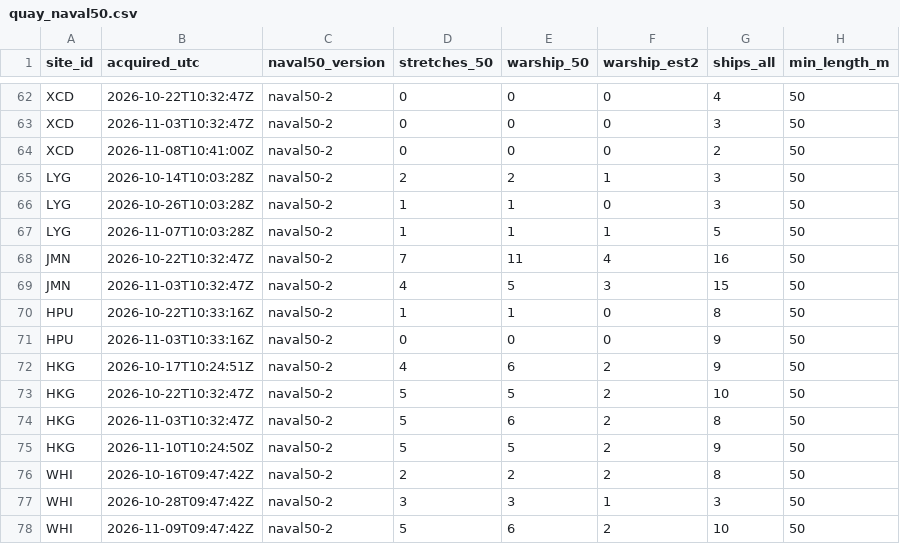
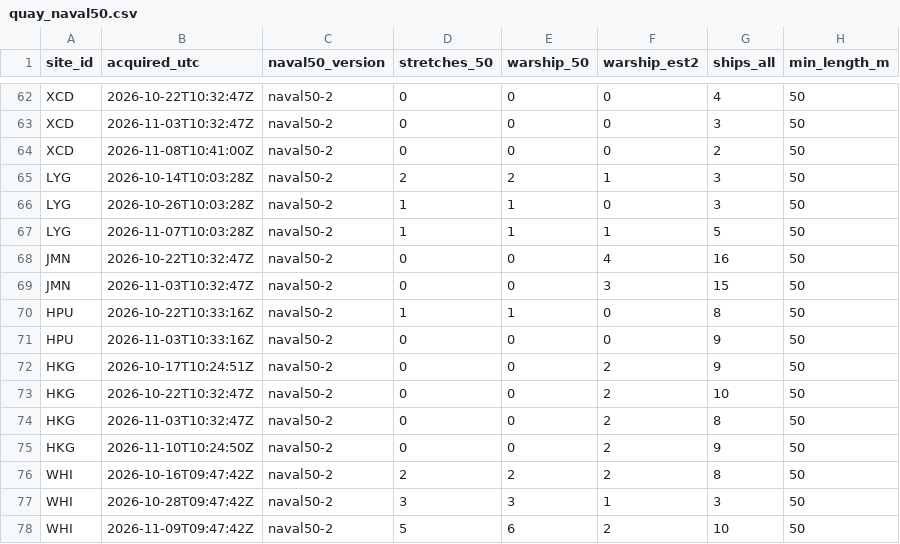
Before and after one commit to 2wrr6c7mmj-jpg/observatory-data, a CSV file: docs/data/sat/quay_naval50.csv, drawn as a sheet; only a part is shown, gaps mark what is left out.

```diff
--- a/docs/data/sat/quay_naval50.csv
+++ b/docs/data/sat/quay_naval50.csv
@@ -67,10 +67,10 @@ LYG,2026-10-26T10:03:28Z,naval50-2,1,1,0,3,50
 LYG,2026-11-07T10:03:28Z,naval50-2,1,1,1,5,50
-JMN,2026-10-22T10:32:47Z,naval50-2,7,11,4,16,50
-JMN,2026-11-03T10:32:47Z,naval50-2,4,5,3,15,50
+JMN,2026-10-22T10:32:47Z,naval50-2,0,0,4,16,50
+JMN,2026-11-03T10:32:47Z,naval50-2,0,0,3,15,50
 HPU,2026-10-22T10:33:16Z,naval50-2,1,1,0,8,50
 HPU,2026-11-03T10:33:16Z,naval50-2,0,0,0,9,50
-HKG,2026-10-17T10:24:51Z,naval50-2,4,6,2,9,50
-HKG,2026-10-22T10:32:47Z,naval50-2,5,5,2,10,50
-HKG,2026-11-03T10:32:47Z,naval50-2,5,6,2,8,50
-HKG,2026-11-10T10:24:50Z,naval50-2,5,5,2,9,50
+HKG,2026-10-17T10:24:51Z,naval50-2,0,0,2,9,50
+HKG,2026-10-22T10:32:47Z,naval50-2,0,0,2,10,50
+HKG,2026-11-03T10:32:47Z,naval50-2,0,0,2,8,50
+HKG,2026-11-10T10:24:50Z,naval50-2,0,0,2,9,50
 WHI,2026-10-16T09:47:42Z,naval50-2,2,2,2,8,50
```
Also changed, not shown: 4 other files.
